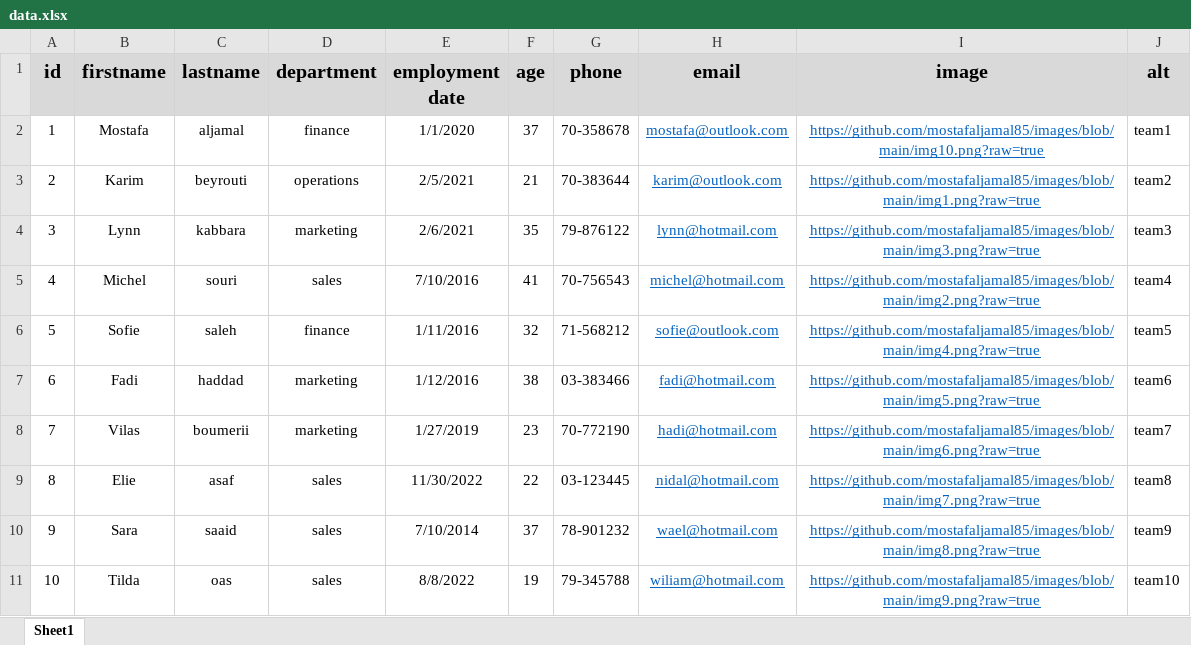
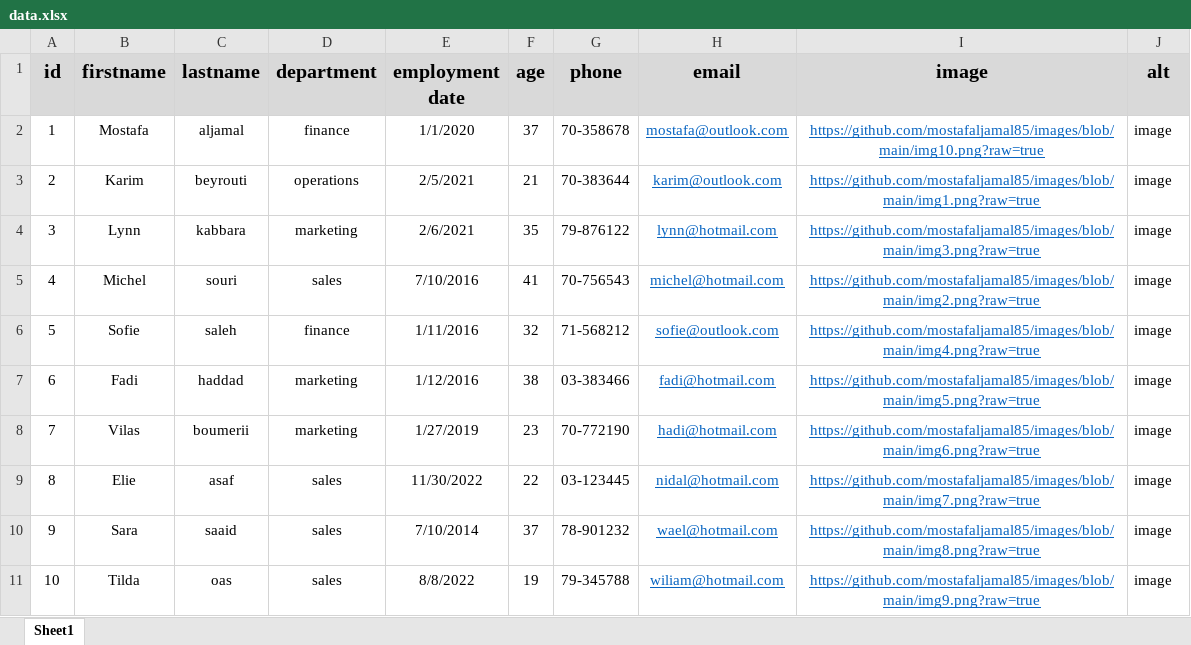
Before and after one commit to mostafaljamal85/first-api, an Excel workbook: data.xlsx, sheet Sheet1, drawn as a sheet; values as stored, in another font and other column widths than the file's, no borders; the diff names each change by its address in the sheet, - before the commit and + after, or states it on an @@ line.

Commit message:
add alt image

```diff
--- a/data.xlsx (sheet Sheet1)
+++ b/data.xlsx (sheet Sheet1)
-J2 (alt): team1
+J2 (alt): image
-J3 (alt): team2
+J3 (alt): image
-J4 (alt): team3
+J4 (alt): image
-J5 (alt): team4
+J5 (alt): image
-J6 (alt): team5
+J6 (alt): image
-J7 (alt): team6
+J7 (alt): image
-J8 (alt): team7
+J8 (alt): image
-J9 (alt): team8
+J9 (alt): image
-J10 (alt): team9
+J10 (alt): image
-J11 (alt): team10
+J11 (alt): image
```
